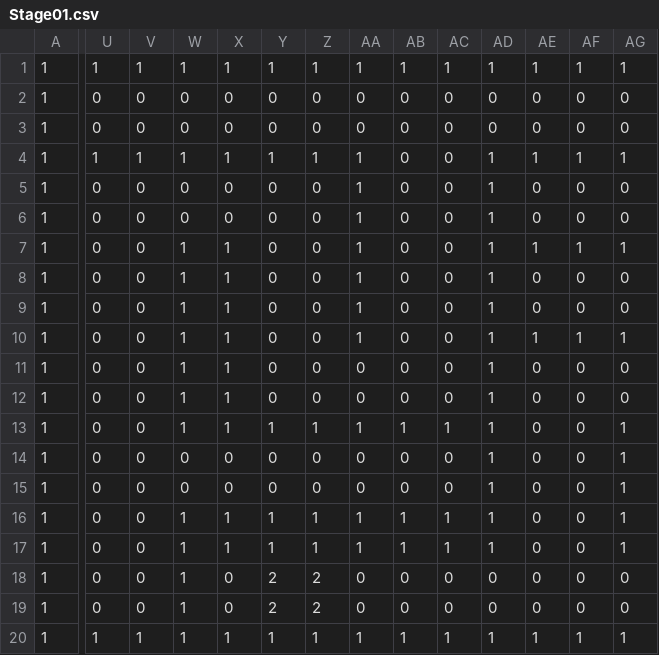
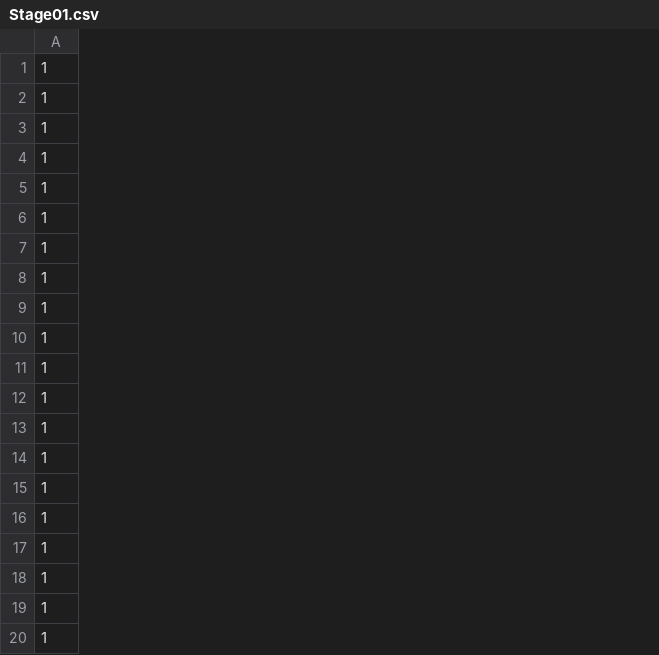
Before and after one commit to SR0204/TD3_3145, a CSV file: DirectXGame/Resources/Stage01.csv, drawn as a sheet; only a part is shown, gaps mark what is left out; the diff covers the shown part only; the diff names each change by its address in the sheet, - before the commit and + after, or states it on an @@ line.

```diff
--- a/DirectXGame/Resources/Stage01.csv
+++ b/DirectXGame/Resources/Stage01.csv
-column U, rows 1-20: 1 | 0 | 0 | 1 | 0 | 0 | 0 | 0 | 0 | 0 | 0 | 0 | 0 | 0 | 0 | 0 | 0 | 0 | 0 | 1
-column V, rows 1-20: 1 | 0 | 0 | 1 | 0 | 0 | 0 | 0 | 0 | 0 | 0 | 0 | 0 | 0 | 0 | 0 | 0 | 0 | 0 | 1
-column W, rows 1-20: 1 | 0 | 0 | 1 | 0 | 0 | 1 | 1 | 1 | 1 | 1 | 1 | 1 | 0 | 0 | 1 | 1 | 1 | 1 | 1
-column X, rows 1-20: 1 | 0 | 0 | 1 | 0 | 0 | 1 | 1 | 1 | 1 | 1 | 1 | 1 | 0 | 0 | 1 | 1 | 0 | 0 | 1
-column Y, rows 1-20: 1 | 0 | 0 | 1 | 0 | 0 | 0 | 0 | 0 | 0 | 0 | 0 | 1 | 0 | 0 | 1 | 1 | 2 | 2 | 1
-column Z, rows 1-20: 1 | 0 | 0 | 1 | 0 | 0 | 0 | 0 | 0 | 0 | 0 | 0 | 1 | 0 | 0 | 1 | 1 | 2 | 2 | 1
-column AA, rows 1-20: 1 | 0 | 0 | 1 | 1 | 1 | 1 | 1 | 1 | 1 | 0 | 0 | 1 | 0 | 0 | 1 | 1 | 0 | 0 | 1
-column AB, rows 1-20: 1 | 0 | 0 | 0 | 0 | 0 | 0 | 0 | 0 | 0 | 0 | 0 | 1 | 0 | 0 | 1 | 1 | 0 | 0 | 1
-column AC, rows 1-20: 1 | 0 | 0 | 0 | 0 | 0 | 0 | 0 | 0 | 0 | 0 | 0 | 1 | 0 | 0 | 1 | 1 | 0 | 0 | 1
-column AD, rows 1-20: 1 | 0 | 0 | 1 | 1 | 1 | 1 | 1 | 1 | 1 | 1 | 1 | 1 | 1 | 1 | 1 | 1 | 0 | 0 | 1
-column AE, rows 1-20: 1 | 0 | 0 | 1 | 0 | 0 | 1 | 0 | 0 | 1 | 0 | 0 | 0 | 0 | 0 | 0 | 0 | 0 | 0 | 1
-column AF, rows 1-20: 1 | 0 | 0 | 1 | 0 | 0 | 1 | 0 | 0 | 1 | 0 | 0 | 0 | 0 | 0 | 0 | 0 | 0 | 0 | 1
-column AG, rows 1-20: 1 | 0 | 0 | 1 | 0 | 0 | 1 | 0 | 0 | 1 | 0 | 0 | 1 | 1 | 1 | 1 | 1 | 0 | 0 | 1
```
Also changed, not shown: 6 removed columns and 1 edited cell elsewhere in this file, 19 other files.
